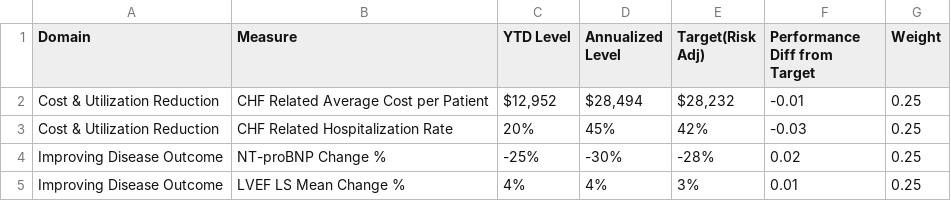
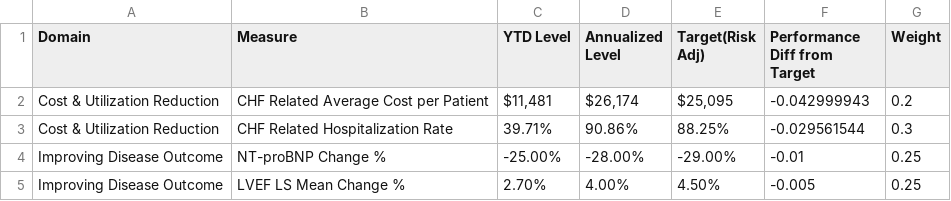
Before and after one commit to OHL-tmp/VBP-report-demo-test, a CSV file: data/measure_performance.csv, drawn as a sheet.

```diff
--- a/data/measure_performance.csv
+++ b/data/measure_performance.csv
@@ -1,5 +1,5 @@
 Domain,Measure,YTD Level,Annualized Level ,Target(Risk Adj) ,Performance Diff from Target,Weight
-Cost & Utilization  Reduction,CHF Related Average Cost per Patient,"$12,952","$28,494","$28,232",-0.01,0.25
-Cost & Utilization  Reduction,CHF Related Hospitalization Rate,20%,45%,42%,-0.03,0.25
-Improving Disease Outcome,NT-proBNP Change %,-25%,-30%,-28%,0.02,0.25
-Improving Disease Outcome,LVEF LS Mean Change %,4%,4%,3%,0.01,0.25
+Cost & Utilization  Reduction,CHF Related Average Cost per Patient,"$11,481 ","$26,174 ","$25,095 ",-0.042999943,0.2
+Cost & Utilization  Reduction,CHF Related Hospitalization Rate,39.71%,90.86%,88.25%,-0.029561544,0.3
+Improving Disease Outcome,NT-proBNP Change %,-25.00%,-28.00%,-29.00%,-0.01,0.25
+Improving Disease Outcome,LVEF LS Mean Change %,2.70%,4.00%,4.50%,-0.005,0.25
```
Also changed, not shown: data/confounding_factors_doc.csv, data/dimvalue_ordering.csv, 24 other files.
